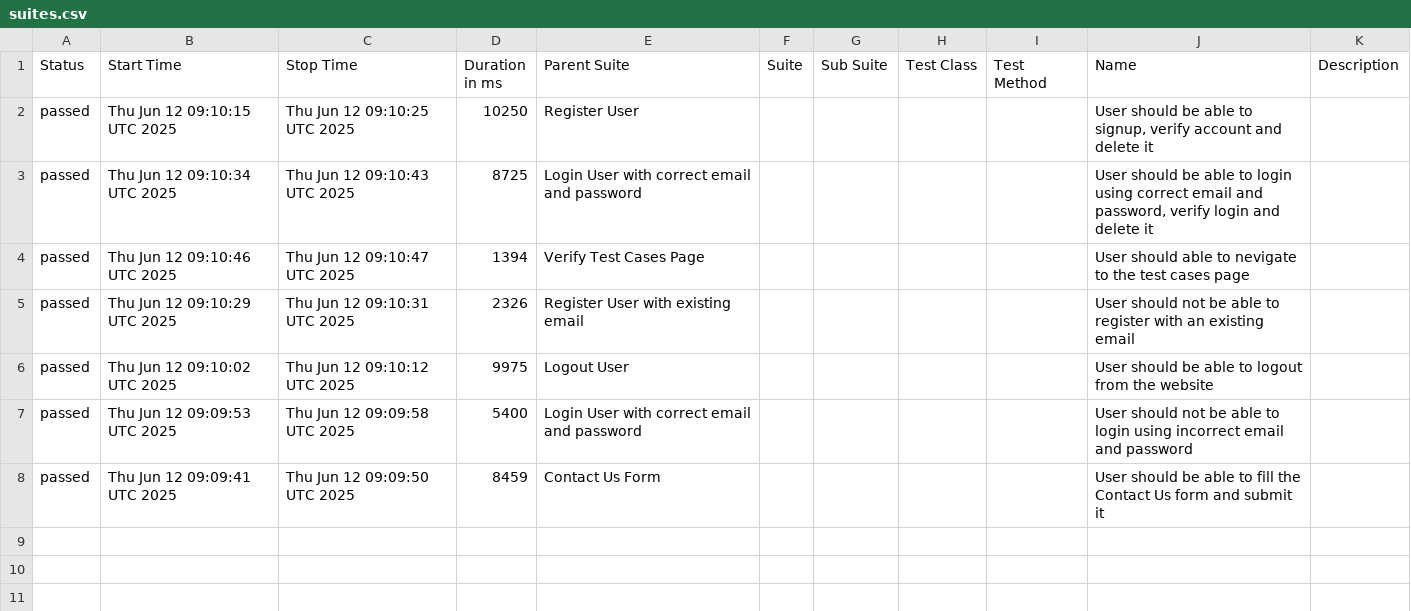
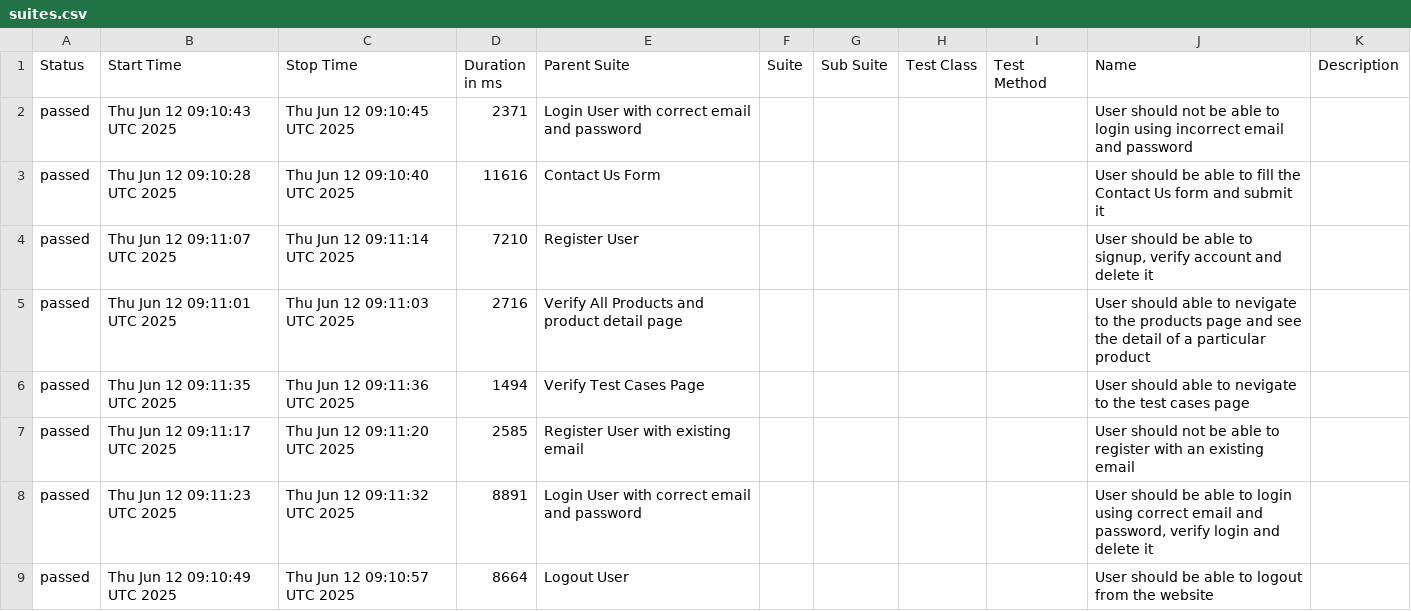
Before and after one commit to mashruf/AutomationExercise_E2E_Cypress, a CSV file: data/suites.csv, drawn as a sheet.

```diff
--- a/data/suites.csv
+++ b/data/suites.csv
@@ -1,8 +1,9 @@
 "Status","Start Time","Stop Time","Duration in ms","Parent Suite","Suite","Sub Suite","Test Class","Test Method","Name","Description"
-"passed","Thu Jun 12 09:10:15 UTC 2025","Thu Jun 12 09:10:25 UTC 2025","10250","Register User","","","","","User should be able to signup, verify account and delete it",""
-"passed","Thu Jun 12 09:10:34 UTC 2025","Thu Jun 12 09:10:43 UTC 2025","8725","Login User with correct email and password","","","","","User should be able to login using correct email and password, verify login and delete it",""
-"passed","Thu Jun 12 09:10:46 UTC 2025","Thu Jun 12 09:10:47 UTC 2025","1394","Verify Test Cases Page","","","","","User should able to nevigate to the test cases page",""
-"passed","Thu Jun 12 09:10:29 UTC 2025","Thu Jun 12 09:10:31 UTC 2025","2326","Register User with existing email","","","","","User should not be able to register with an existing email",""
-"passed","Thu Jun 12 09:10:02 UTC 2025","Thu Jun 12 09:10:12 UTC 2025","9975","Logout User","","","","","User should be able to logout from the website",""
-"passed","Thu Jun 12 09:09:53 UTC 2025","Thu Jun 12 09:09:58 UTC 2025","5400","Login User with correct email and password","","","","","User should not be able to login using incorrect email and password",""
-"passed","Thu Jun 12 09:09:41 UTC 2025","Thu Jun 12 09:09:50 UTC 2025","8459","Contact Us Form","","","","","User should be able to fill the Contact Us form and submit it",""
+"passed","Thu Jun 12 09:10:43 UTC 2025","Thu Jun 12 09:10:45 UTC 2025","2371","Login User with correct email and password","","","","","User should not be able to login using incorrect email and password",""
+"passed","Thu Jun 12 09:10:28 UTC 2025","Thu Jun 12 09:10:40 UTC 2025","11616","Contact Us Form","","","","","User should be able to fill the Contact Us form and submit it",""
+"passed","Thu Jun 12 09:11:07 UTC 2025","Thu Jun 12 09:11:14 UTC 2025","7210","Register User","","","","","User should be able to signup, verify account and delete it",""
+"passed","Thu Jun 12 09:11:01 UTC 2025","Thu Jun 12 09:11:03 UTC 2025","2716","Verify All Products and product detail page","","","","","User should able to nevigate to the products page and see the detail of a particular product",""
+"passed","Thu Jun 12 09:11:35 UTC 2025","Thu Jun 12 09:11:36 UTC 2025","1494","Verify Test Cases Page","","","","","User should able to nevigate to the test cases page",""
+"passed","Thu Jun 12 09:11:17 UTC 2025","Thu Jun 12 09:11:20 UTC 2025","2585","Register User with existing email","","","","","User should not be able to register with an existing email",""
+"passed","Thu Jun 12 09:11:23 UTC 2025","Thu Jun 12 09:11:32 UTC 2025","8891","Login User with correct email and password","","","","","User should be able to login using correct email and password, verify login and delete it",""
+"passed","Thu Jun 12 09:10:49 UTC 2025","Thu Jun 12 09:10:57 UTC 2025","8664","Logout User","","","","","User should be able to logout from the website",""
```
Also changed, not shown: 35 other files.
